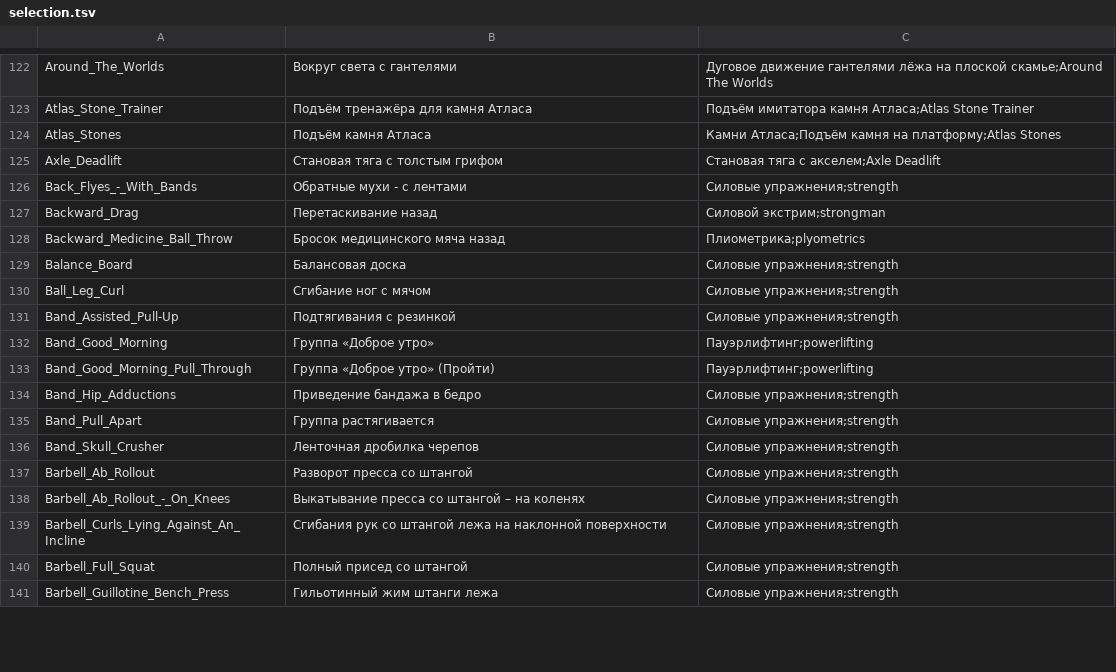
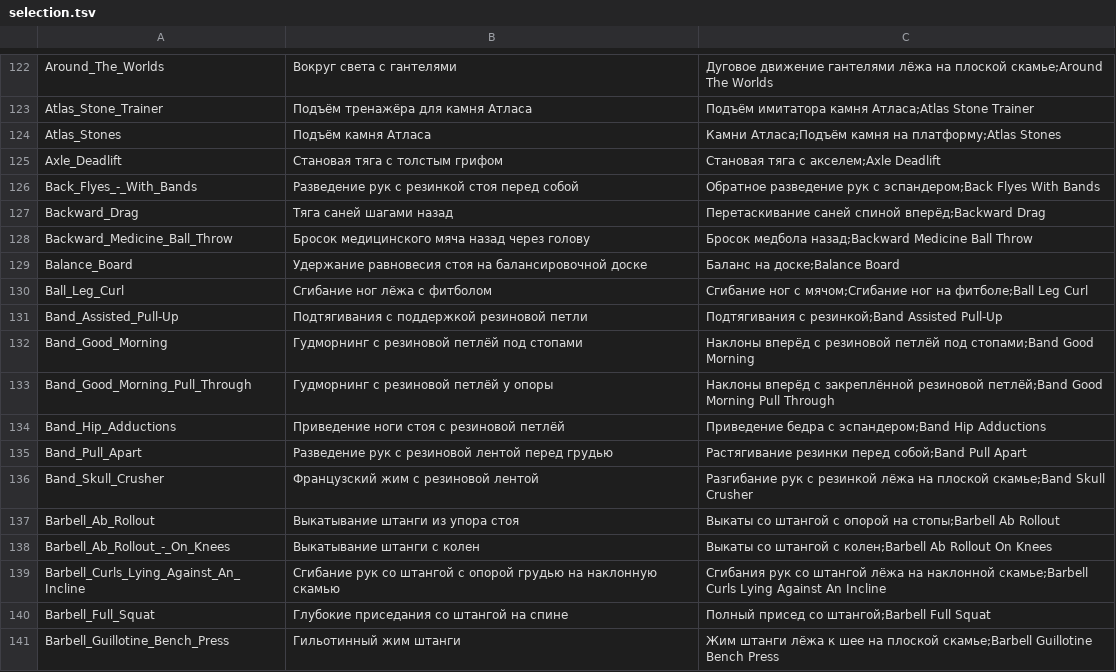
Before and after one commit to KeltorHD/Fitness-Tracker, a TSV file: Data/ExerciseLibrary/selection.tsv, drawn as a sheet; only a part is shown, gaps mark what is left out; the diff covers the shown part only.

Commit message:
Уточнить упражнения с петлями и выкатывания со штангой

```diff
--- a/Data/ExerciseLibrary/selection.tsv
+++ b/Data/ExerciseLibrary/selection.tsv
@@ -125,17 +125,17 @@ Atlas_Stones	Подъём камня Атласа	Камни Атласа;Под
 Axle_Deadlift	Становая тяга с толстым грифом	Становая тяга с акселем;Axle Deadlift
-Back_Flyes_-_With_Bands	Обратные мухи - с лентами	Силовые упражнения;strength
-Backward_Drag	Перетаскивание назад	Силовой экстрим;strongman
-Backward_Medicine_Ball_Throw	Бросок медицинского мяча назад	Плиометрика;plyometrics
-Balance_Board	Балансовая доска	Силовые упражнения;strength
-Ball_Leg_Curl	Сгибание ног с мячом	Силовые упражнения;strength
-Band_Assisted_Pull-Up	Подтягивания с резинкой	Силовые упражнения;strength
-Band_Good_Morning	Группа «Доброе утро»	Пауэрлифтинг;powerlifting
-Band_Good_Morning_Pull_Through	Группа «Доброе утро» (Пройти)	Пауэрлифтинг;powerlifting
-Band_Hip_Adductions	Приведение бандажа в бедро	Силовые упражнения;strength
-Band_Pull_Apart	Группа растягивается	Силовые упражнения;strength
-Band_Skull_Crusher	Ленточная дробилка черепов	Силовые упражнения;strength
-Barbell_Ab_Rollout	Разворот пресса со штангой	Силовые упражнения;strength
-Barbell_Ab_Rollout_-_On_Knees	Выкатывание пресса со штангой – на коленях	Силовые упражнения;strength
-Barbell_Curls_Lying_Against_An_Incline	Сгибания рук со штангой лежа на наклонной поверхности	Силовые упражнения;strength
-Barbell_Full_Squat	Полный присед со штангой	Силовые упражнения;strength
-Barbell_Guillotine_Bench_Press	Гильотинный жим штанги лежа	Силовые упражнения;strength
+Back_Flyes_-_With_Bands	Разведение рук с резинкой стоя перед собой	Обратное разведение рук с эспандером;Back Flyes With Bands
+Backward_Drag	Тяга саней шагами назад	Перетаскивание саней спиной вперёд;Backward Drag
+Backward_Medicine_Ball_Throw	Бросок медицинского мяча назад через голову	Бросок медбола назад;Backward Medicine Ball Throw
+Balance_Board	Удержание равновесия стоя на балансировочной доске	Баланс на доске;Balance Board
+Ball_Leg_Curl	Сгибание ног лёжа с фитболом	Сгибание ног с мячом;Сгибание ног на фитболе;Ball Leg Curl
+Band_Assisted_Pull-Up	Подтягивания с поддержкой резиновой петли	Подтягивания с резинкой;Band Assisted Pull-Up
+Band_Good_Morning	Гудморнинг с резиновой петлёй под стопами	Наклоны вперёд с резиновой петлёй под стопами;Band Good Morning
+Band_Good_Morning_Pull_Through	Гудморнинг с резиновой петлёй у опоры	Наклоны вперёд с закреплённой резиновой петлёй;Band Good Morning Pull Through
+Band_Hip_Adductions	Приведение ноги стоя с резиновой петлёй	Приведение бедра с эспандером;Band Hip Adductions
+Band_Pull_Apart	Разведение рук с резиновой лентой перед грудью	Растягивание резинки перед собой;Band Pull Apart
+Band_Skull_Crusher	Французский жим с резиновой лентой	Разгибание рук с резинкой лёжа на плоской скамье;Band Skull Crusher
+Barbell_Ab_Rollout	Выкатывание штанги из упора стоя	Выкаты со штангой с опорой на стопы;Barbell Ab Rollout
+Barbell_Ab_Rollout_-_On_Knees	Выкатывание штанги с колен	Выкаты со штангой с колен;Barbell Ab Rollout On Knees
+Barbell_Curls_Lying_Against_An_Incline	Сгибание рук со штангой с опорой грудью на наклонную скамью	Сгибания рук со штангой лёжа на наклонной скамье;Barbell Curls Lying Against An Incline
+Barbell_Full_Squat	Глубокие приседания со штангой на спине	Полный присед со штангой;Barbell Full Squat
+Barbell_Guillotine_Bench_Press	Гильотинный жим штанги	Жим штанги лёжа к шее на плоской скамье;Barbell Guillotine Bench Press
```
Also changed, not shown: 7 edited cells elsewhere in this file, 8 other files.
